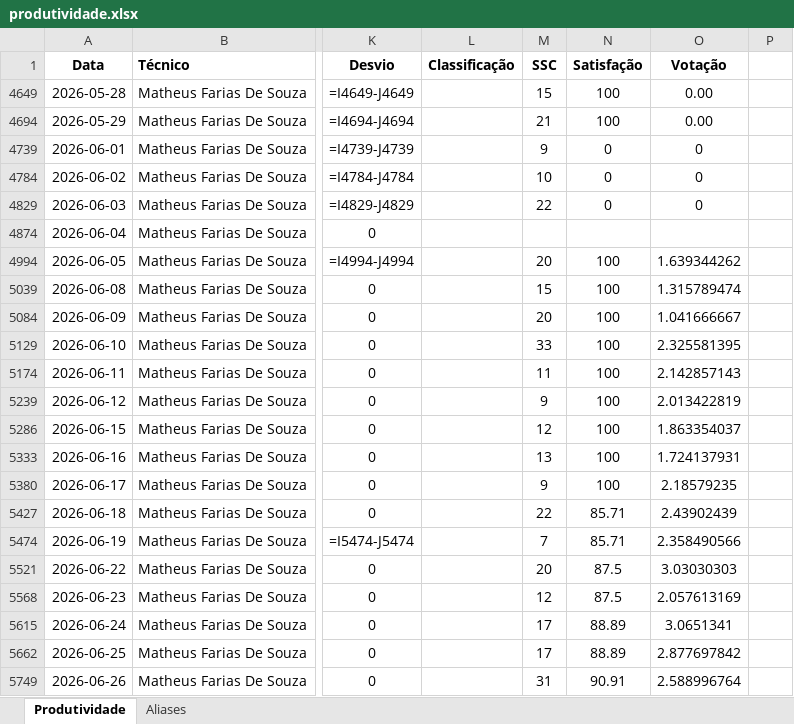
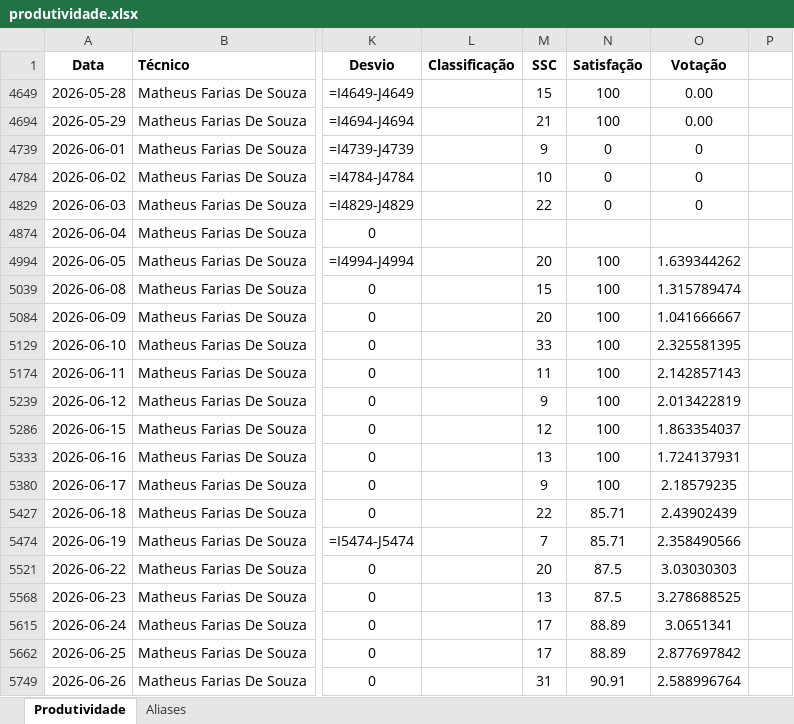
Before and after one commit to supervisaofolha-cmyk/painel-produtividade, an Excel workbook: produtividade.xlsx, sheet Produtividade, drawn as a sheet; only a part is shown, gaps mark what is left out; values as stored, in another font and other column widths than the file's, no borders; formulas without a stored value are shown as written; the diff names each change by its address in the sheet, - before the commit and + after, or states it on an @@ line.

```diff
--- a/produtividade.xlsx (sheet Produtividade)
+++ b/produtividade.xlsx (sheet Produtividade)
-M5568 (SSC): 12
+M5568 (SSC): 13
-O5568 (Votação): 2.057613169
+O5568 (Votação): 3.278688525
```
Also changed, not shown: hidden cells, produtividade_backup.xlsx.
